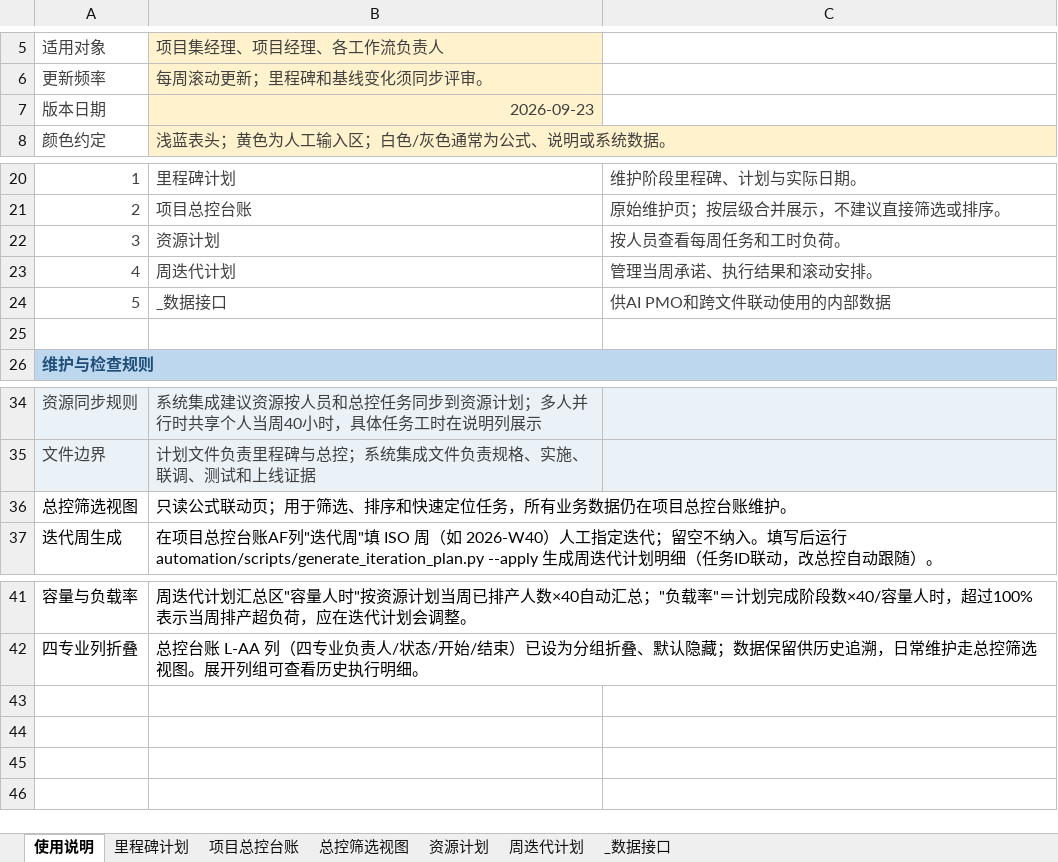
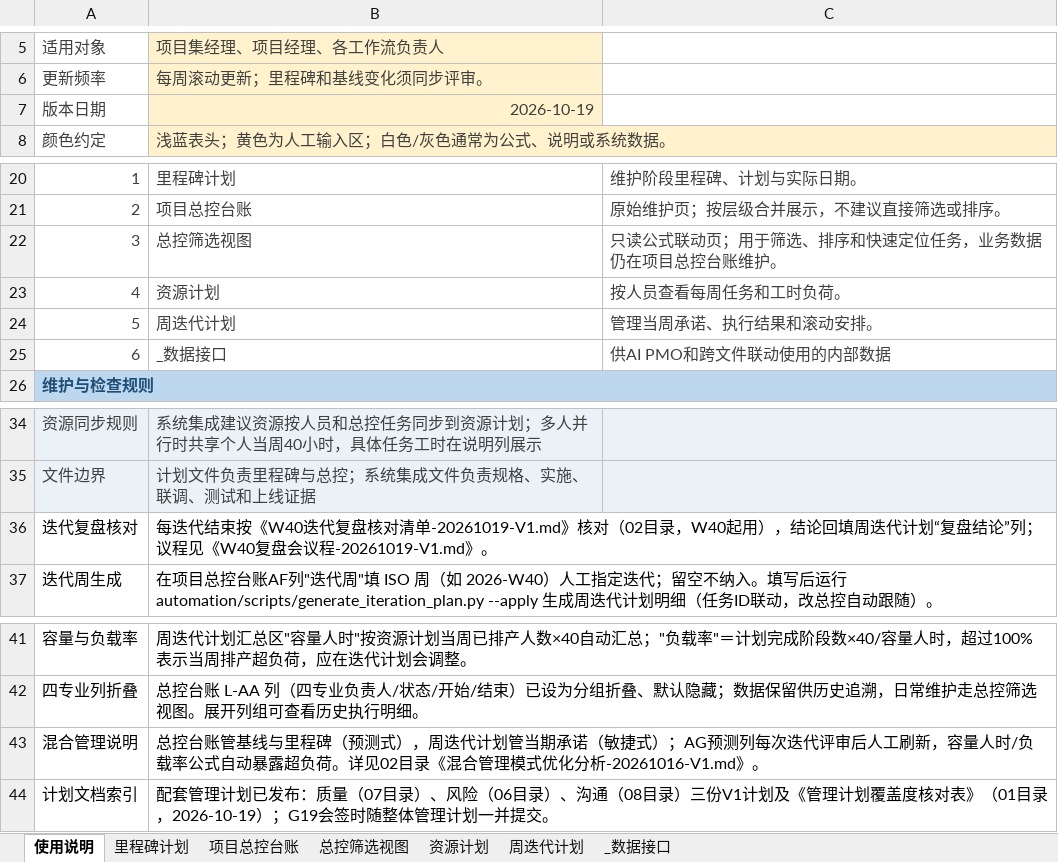
Before and after one commit to zhaolux/ai_pmo, an Excel workbook: 合同全生命周期管理系统-项目管理套件/02_计划与进度管理/计划与进度管理-20260921-V1.xlsx, sheet 使用说明, drawn as a sheet; only a part is shown, gaps mark what is left out; values as stored, in another font and other column widths than the file's, no borders; removed rows and columns are numbered as before the commit, all else as after; the diff names each change by its address in the sheet, - before the commit and + after, or states it on an @@ line.

Commit message:
更新使用文档：02使用说明（导航补筛选视图/新增复盘核对/混合管理/计划索引，版本日期10-19）、用户使用地图目录导航列入三计划与核对表、ROADMAP记录三计划交付

```diff
--- a/合同全生命周期管理系统-项目管理套件/02_计划与进度管理/计划与进度管理-20260921-V1.xlsx (sheet 使用说明)
+++ b/合同全生命周期管理系统-项目管理套件/02_计划与进度管理/计划与进度管理-20260921-V1.xlsx (sheet 使用说明)
-B7: 2026-09-23
+B7: 2026-10-19
+row 22: 3 | 总控筛选视图 | 只读公式联动页；用于筛选、排序和快速定位任务，业务数据仍在项目总控台账维护。
-A23: 3
+A23: 4
-A24: 4
+A24: 5
-A25: 5
+A25: 6
-row 25: (empty)
-row 36: 总控筛选视图 | 只读公式联动页；用于筛选、排序和快速定位任务，所有业务数据仍在项目总控台账维护。
+row 36: 迭代复盘核对 | 每迭代结束按《W40迭代复盘核对清单-20261019-V1.md》核对（02目录，W40起用），结论回填周迭代计划“复盘结论”列；议程见《W40复盘会议程-20261019-V1.md》。
+row 43: 混合管理说明 | 总控台账管基线与里程碑（预测式），周迭代计划管当期承诺（敏捷式）；AG预测列每次迭代评审后人工刷新，容量人时/负载率公式自动暴露超负荷。详见02目录《混合管理模式优化分析-20261016-V1.md》。
+row 44: 计划文档索引 | 配套管理计划已发布：质量（07目录）、风险（06目录）、沟通（08目录）三份V1计划及《管理计划覆盖度核对表》（01目录，2026-10-19）；G19会签时随整体管理计划一并提交。
```
Also changed, not shown: 2 other files.
